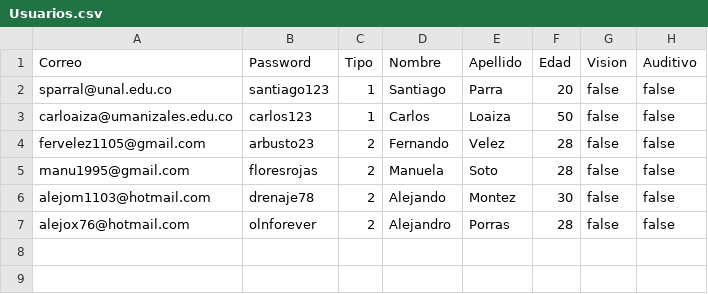
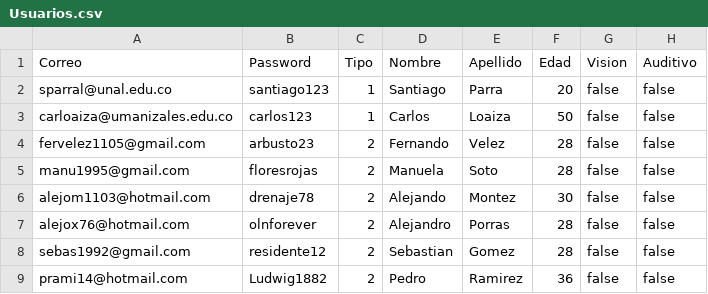
Before and after one commit to sparral/alquilervehiculos, a CSV file: src/Usuarios.csv, drawn as a sheet.

```diff
--- a/src/Usuarios.csv
+++ b/src/Usuarios.csv
@@ -7 +7,3 @@ alejom1103@hotmail.com,drenaje78,2,Alejando,Montez,30,false,false
 alejox76@hotmail.com,olnforever,2,Alejandro,Porras,28,false,false
+sebas1992@gmail.com,residente12,2,Sebastian,Gomez,28,false,false
+prami14@hotmail.com,Ludwig1882,2,Pedro,Ramirez,36,false,false
```
Also changed, not shown: 17 other files.
